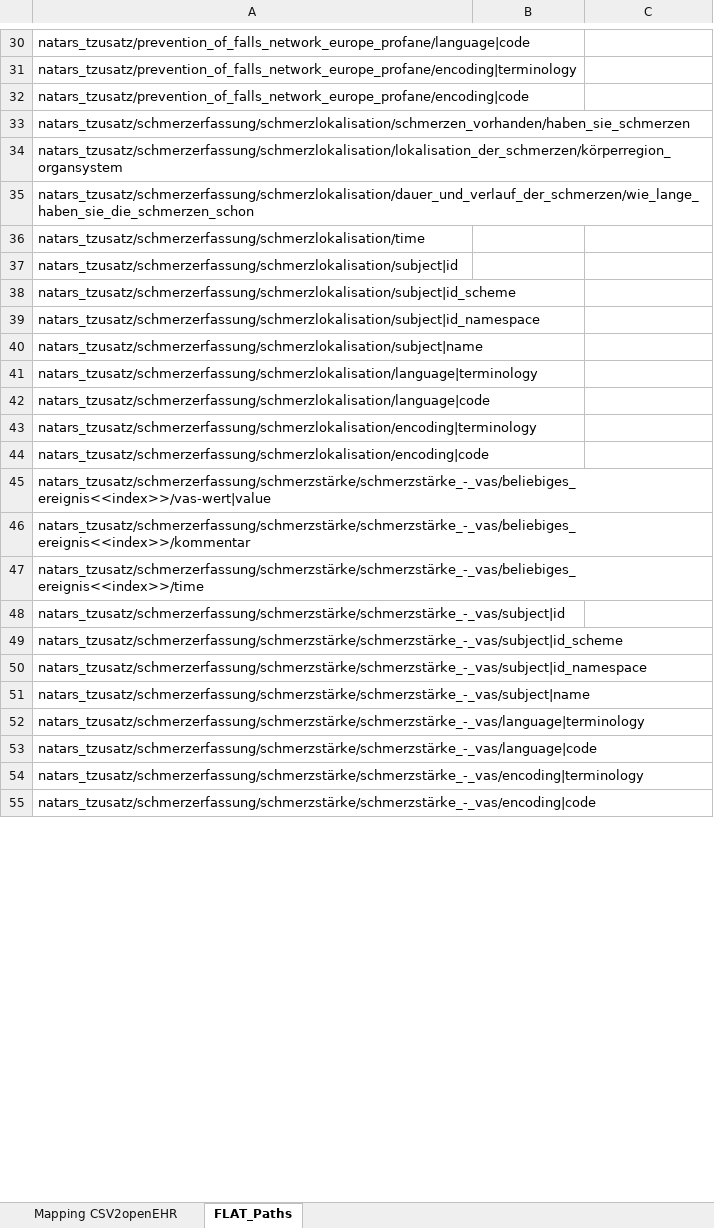
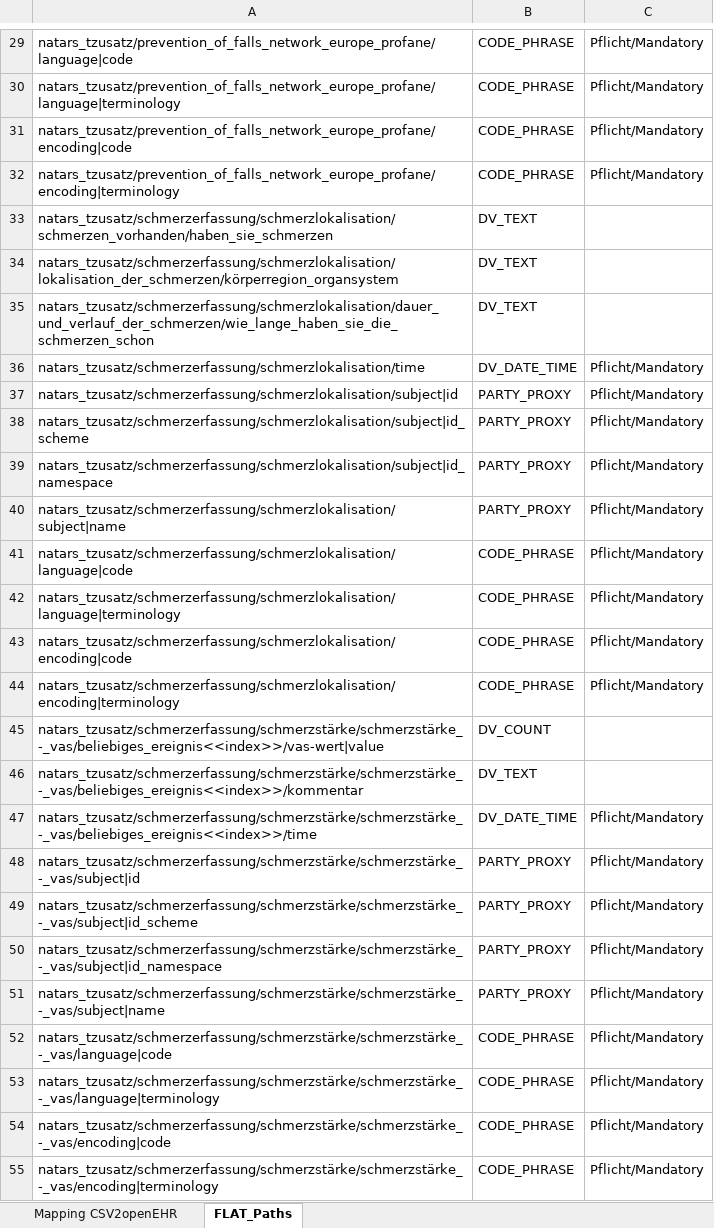
Before and after one commit to zlgesundheit/openEHR_FLAT_Loader, an Excel workbook: Manual Tasks/NATARS_Tzusatz_MAPPING.xlsx, sheet FLAT_Paths, drawn as a sheet; only a part is shown, gaps mark what is left out; values as stored, in another font and other column widths than the file's, no borders; removed rows and columns are numbered as before the commit, all else as after; the diff covers the shown part only; the diff names each change by its address in the sheet, - before the commit and + after, or states it on an @@ line.

```diff
--- a/Manual Tasks/NATARS_Tzusatz_MAPPING.xlsx (sheet FLAT_Paths)
+++ b/Manual Tasks/NATARS_Tzusatz_MAPPING.xlsx (sheet FLAT_Paths)
-B29: (empty)
+B29: CODE_PHRASE
-C29: (empty)
+C29: Pflicht/Mandatory
-row 31: natars_tzusatz/prevention_of_falls_network_europe_profane/encoding|terminology
+row 30: natars_tzusatz/prevention_of_falls_network_europe_profane/language|terminology | CODE_PHRASE | Pflicht/Mandatory
-B31: (empty)
+B31: CODE_PHRASE
-C31: (empty)
+C31: Pflicht/Mandatory
+row 32: natars_tzusatz/prevention_of_falls_network_europe_profane/encoding|terminology | CODE_PHRASE | Pflicht/Mandatory
-B33:B35: (empty)
+B33:B35: DV_TEXT
-B36: (empty)
+B36: DV_DATE_TIME
-C36:C40: (empty)
+C36:C40: Pflicht/Mandatory
-B37:B40: (empty)
+B37:B40: PARTY_PROXY
-row 41: natars_tzusatz/schmerzerfassung/schmerzlokalisation/language|terminology
-B41: (empty)
+B41: CODE_PHRASE
-C41: (empty)
+C41: Pflicht/Mandatory
-row 43: natars_tzusatz/schmerzerfassung/schmerzlokalisation/encoding|terminology
+row 42: natars_tzusatz/schmerzerfassung/schmerzlokalisation/language|terminology | CODE_PHRASE | Pflicht/Mandatory
-B43: (empty)
+B43: CODE_PHRASE
-C43: (empty)
+C43: Pflicht/Mandatory
+row 44: natars_tzusatz/schmerzerfassung/schmerzlokalisation/encoding|terminology | CODE_PHRASE | Pflicht/Mandatory
-B45: (empty)
+B45: DV_COUNT
-B46: (empty)
+B46: DV_TEXT
-B47: (empty)
+B47: DV_DATE_TIME
-C47:C51: (empty)
+C47:C51: Pflicht/Mandatory
-B48:B51: (empty)
+B48:B51: PARTY_PROXY
-row 52: natars_tzusatz/schmerzerfassung/schmerzstärke/schmerzstärke_-_vas/language|terminology
-B52: (empty)
+B52: CODE_PHRASE
-C52: (empty)
+C52: Pflicht/Mandatory
-row 54: natars_tzusatz/schmerzerfassung/schmerzstärke/schmerzstärke_-_vas/encoding|terminology
+row 53: natars_tzusatz/schmerzerfassung/schmerzstärke/schmerzstärke_-_vas/language|terminology | CODE_PHRASE | Pflicht/Mandatory
-B54: (empty)
+B54: CODE_PHRASE
-C54: (empty)
+C54: Pflicht/Mandatory
+row 55: natars_tzusatz/schmerzerfassung/schmerzstärke/schmerzstärke_-_vas/encoding|terminology | CODE_PHRASE | Pflicht/Mandatory
```
Also changed, not shown: 6 added rows, 7 removed rows, 90 edited cells and cell formats elsewhere in this sheet, sheet Mapping CSV2openEHR, Manual Tasks/WebTemplate_Datatypes_MAPPING.xlsx, 4 other files.
